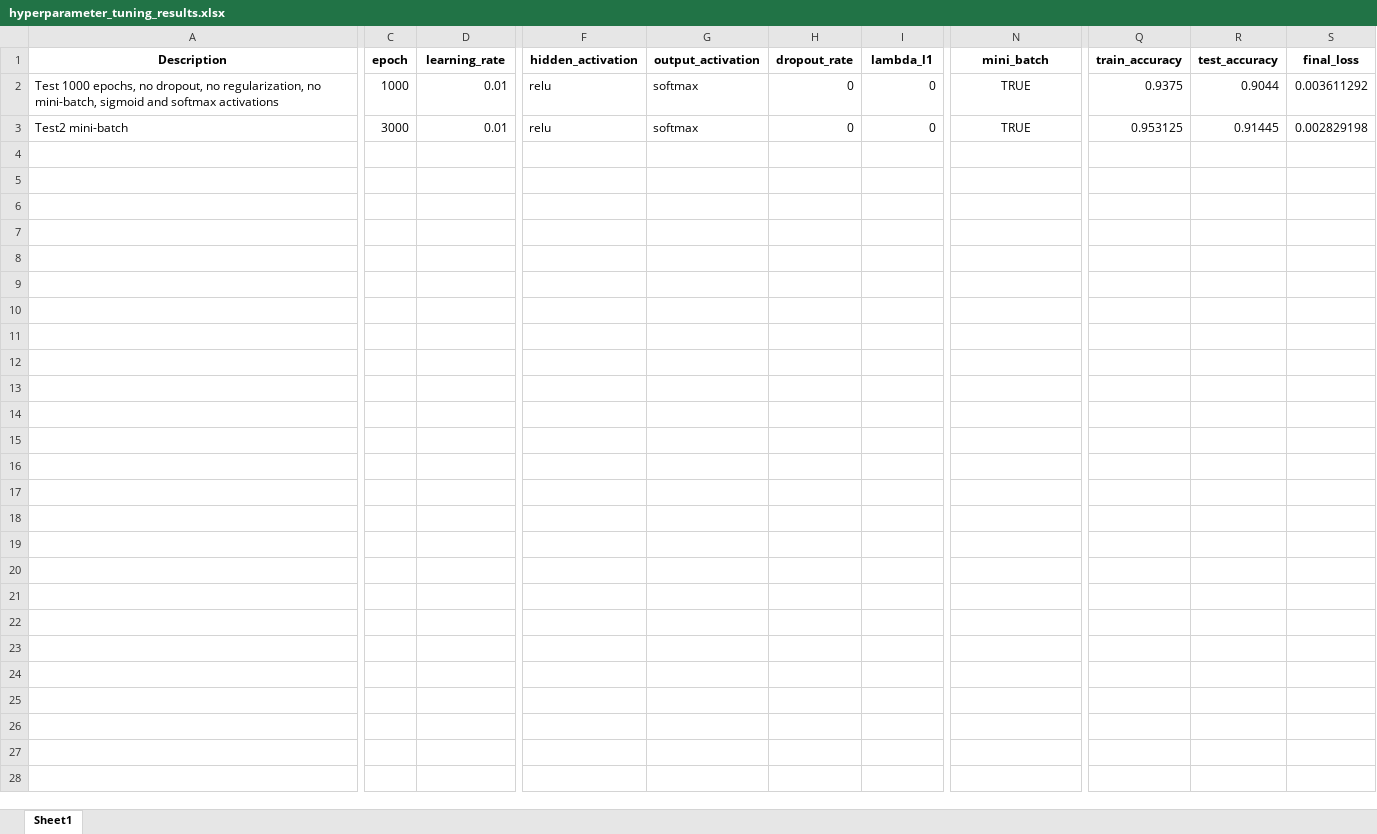
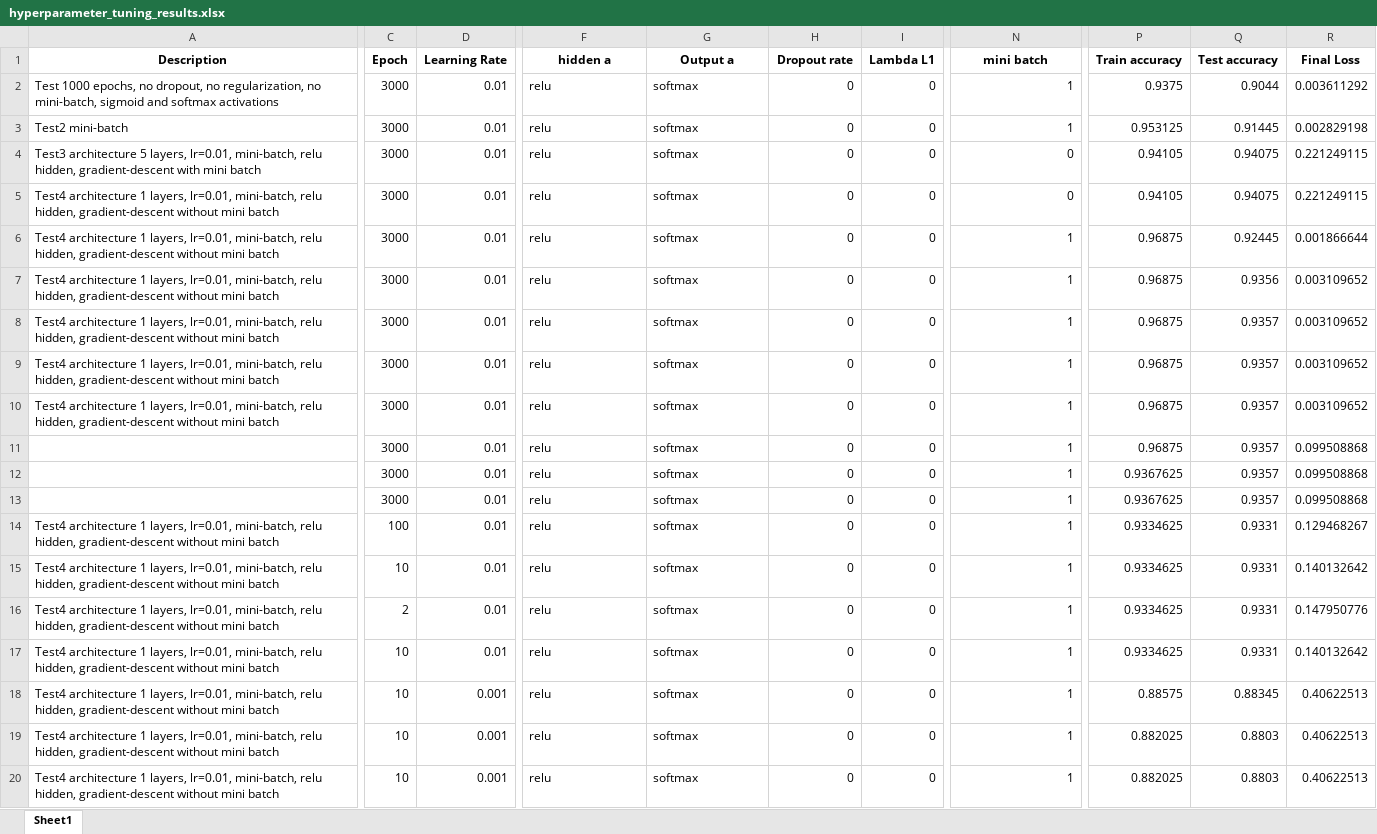
Before and after one commit to BrunoSantome/neural-networks-from-scratch-and-pytorch, an Excel workbook: hyperparameter_tuning_results.xlsx, sheet Sheet1, drawn as a sheet; only a part is shown, gaps mark what is left out; values as stored, in another font and other column widths than the file's, no borders; removed rows and columns are numbered as before the commit, all else as after; rows hold the shown columns only; the diff covers the shown part only; the diff names each change by its address in the sheet, - before the commit and + after, or states it on an @@ line.

Commit message:
More tests task 1, imbalance of dataset detection

```diff
--- a/hyperparameter_tuning_results.xlsx (sheet Sheet1)
+++ b/hyperparameter_tuning_results.xlsx (sheet Sheet1)
+column P (Train accuracy), rows 2-3: 0.9375 | 0.953125
+column Q (Test accuracy), rows 2-3: 0.9044 | 0.91445
+column R (Final Loss), rows 2-3: 0.003611292 | 0.002829198
-column Q (train_accuracy), rows 2-3: 0.9375 | 0.953125
-column R (test_accuracy), rows 2-3: 0.9044 | 0.91445
-column S (final_loss), rows 2-3: 0.003611292 | 0.002829198
-C1: epoch
+C1: Epoch
-D1: learning_rate
+D1: Learning Rate
-F1: hidden_activation
+F1: hidden a
-G1: output_activation
+G1: Output a
-H1: dropout_rate
+H1: Dropout rate
-I1: lambda_l1
+I1: Lambda L1
-N1: mini_batch
+N1: mini batch
-C2 (Epoch): 1000
+C2 (Epoch): 3000
-N2:N3 (mini batch): TRUE
+N2:N3 (mini batch): 1
-N2:N3 alignment: center
+N2:N3 alignment: right
+row 4: Test3 architecture 5 layers, lr=0.01, mini-batch, relu hidden, gradient-descent with mini batch | 3000 | 0.01 | relu | softmax | 0 | 0 | 0 | 0.94105 | 0.94075 | 0.221249115
+row 5: Test4 architecture 1 layers, lr=0.01, mini-batch, relu hidden, gradient-descent without mini batch | 3000 | 0.01 | relu | softmax | 0 | 0 | 0 | 0.94105 | 0.94075 | 0.221249115
+row 6: Test4 architecture 1 layers, lr=0.01, mini-batch, relu hidden, gradient-descent without mini batch | 3000 | 0.01 | relu | softmax | 0 | 0 | 1 | 0.96875 | 0.92445 | 0.001866644
+row 7: Test4 architecture 1 layers, lr=0.01, mini-batch, relu hidden, gradient-descent without mini batch | 3000 | 0.01 | relu | softmax | 0 | 0 | 1 | 0.96875 | 0.9356 | 0.003109652
+row 8: Test4 architecture 1 layers, lr=0.01, mini-batch, relu hidden, gradient-descent without mini batch | 3000 | 0.01 | relu | softmax | 0 | 0 | 1 | 0.96875 | 0.9357 | 0.003109652
+row 9: Test4 architecture 1 layers, lr=0.01, mini-batch, relu hidden, gradient-descent without mini batch | 3000 | 0.01 | relu | softmax | 0 | 0 | 1 | 0.96875 | 0.9357 | 0.003109652
+row 10: Test4 architecture 1 layers, lr=0.01, mini-batch, relu hidden, gradient-descent without mini batch | 3000 | 0.01 | relu | softmax | 0 | 0 | 1 | 0.96875 | 0.9357 | 0.003109652
+row 11:  | 3000 | 0.01 | relu | softmax | 0 | 0 | 1 | 0.96875 | 0.9357 | 0.099508868
+row 12:  | 3000 | 0.01 | relu | softmax | 0 | 0 | 1 | 0.9367625 | 0.9357 | 0.099508868
+row 13:  | 3000 | 0.01 | relu | softmax | 0 | 0 | 1 | 0.9367625 | 0.9357 | 0.099508868
+row 14: Test4 architecture 1 layers, lr=0.01, mini-batch, relu hidden, gradient-descent without mini batch | 100 | 0.01 | relu | softmax | 0 | 0 | 1 | 0.9334625 | 0.9331 | 0.129468267
+row 15: Test4 architecture 1 layers, lr=0.01, mini-batch, relu hidden, gradient-descent without mini batch | 10 | 0.01 | relu | softmax | 0 | 0 | 1 | 0.9334625 | 0.9331 | 0.140132642
+row 16: Test4 architecture 1 layers, lr=0.01, mini-batch, relu hidden, gradient-descent without mini batch | 2 | 0.01 | relu | softmax | 0 | 0 | 1 | 0.9334625 | 0.9331 | 0.147950776
+row 17: Test4 architecture 1 layers, lr=0.01, mini-batch, relu hidden, gradient-descent without mini batch | 10 | 0.01 | relu | softmax | 0 | 0 | 1 | 0.9334625 | 0.9331 | 0.140132642
+row 18: Test4 architecture 1 layers, lr=0.01, mini-batch, relu hidden, gradient-descent without mini batch | 10 | 0.001 | relu | softmax | 0 | 0 | 1 | 0.88575 | 0.88345 | 0.40622513
+row 19: Test4 architecture 1 layers, lr=0.01, mini-batch, relu hidden, gradient-descent without mini batch | 10 | 0.001 | relu | softmax | 0 | 0 | 1 | 0.882025 | 0.8803 | 0.40622513
+row 20: Test4 architecture 1 layers, lr=0.01, mini-batch, relu hidden, gradient-descent without mini batch | 10 | 0.001 | relu | softmax | 0 | 0 | 1 | 0.882025 | 0.8803 | 0.40622513
```
Also changed, not shown: 3 added rows, 4 edited cells and cell formats elsewhere in this sheet, 10 other files.
